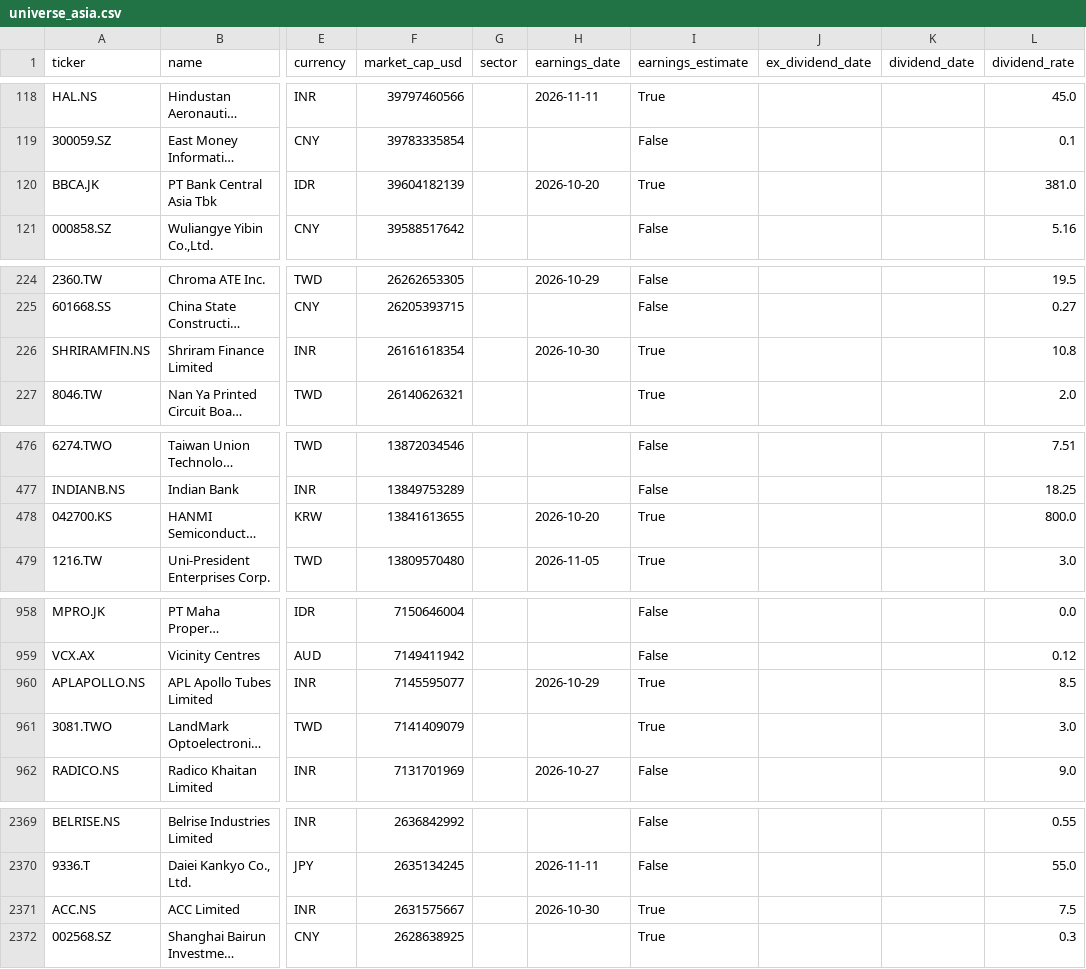
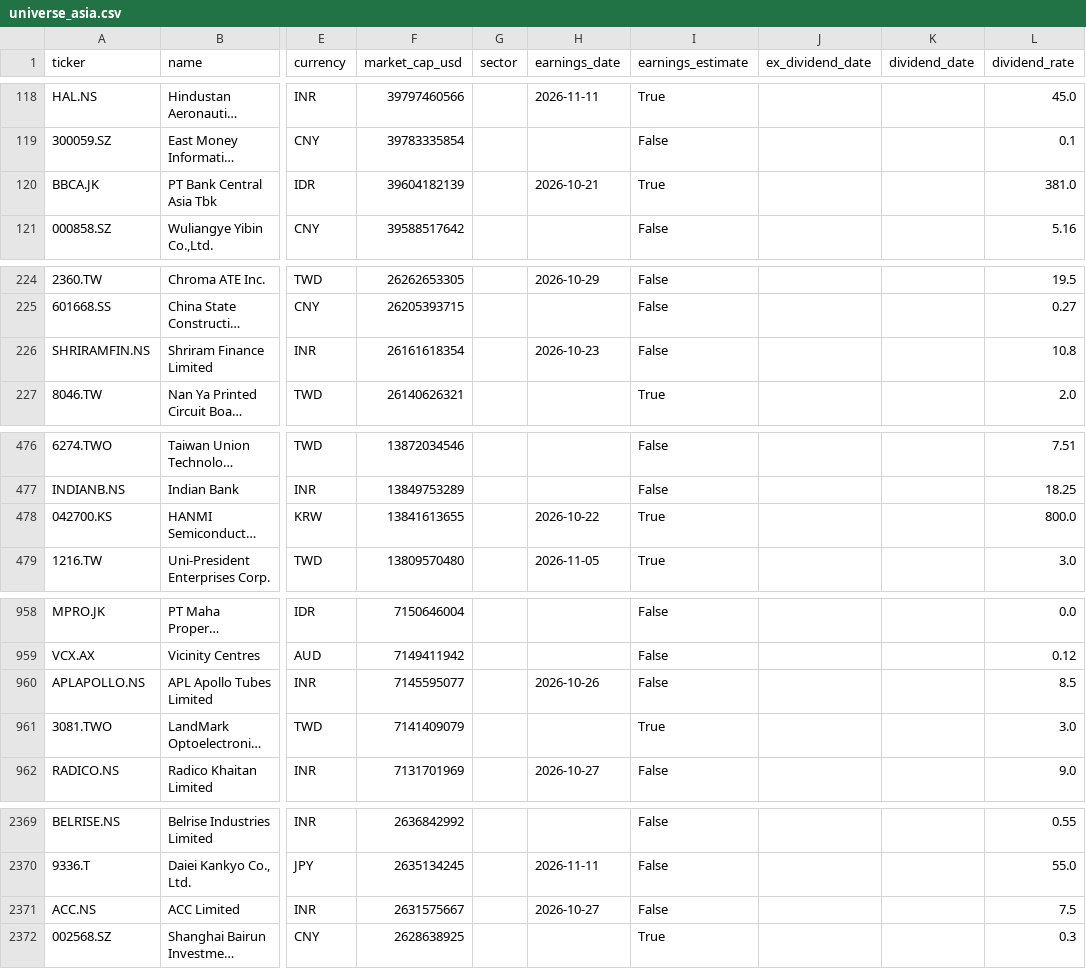
Before and after one commit to dxrtex/Kairo, a CSV file: universe_asia.csv, drawn as a sheet; only a part is shown, gaps mark what is left out; long unchanged cells end in …; the diff names each change by its address in the sheet, - before the commit and + after, or states it on an @@ line.

```diff
--- a/universe_asia.csv
+++ b/universe_asia.csv
-H120 (earnings_date): 2026-10-20
+H120 (earnings_date): 2026-10-21
-H226 (earnings_date): 2026-10-30
+H226 (earnings_date): 2026-10-23
-I226 (earnings_estimate): True
+I226 (earnings_estimate): False
-H478 (earnings_date): 2026-10-20
+H478 (earnings_date): 2026-10-22
-H960 (earnings_date): 2026-10-29
+H960 (earnings_date): 2026-10-26
-I960 (earnings_estimate): True
+I960 (earnings_estimate): False
-H2371 (earnings_date): 2026-10-30
+H2371 (earnings_date): 2026-10-27
-I2371 (earnings_estimate): True
+I2371 (earnings_estimate): False
```
Also changed, not shown: universe_eu.csv, universe_us.csv, 2 other files.
